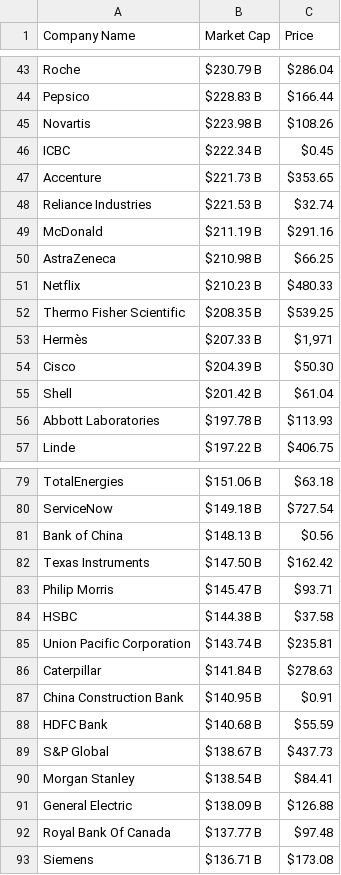
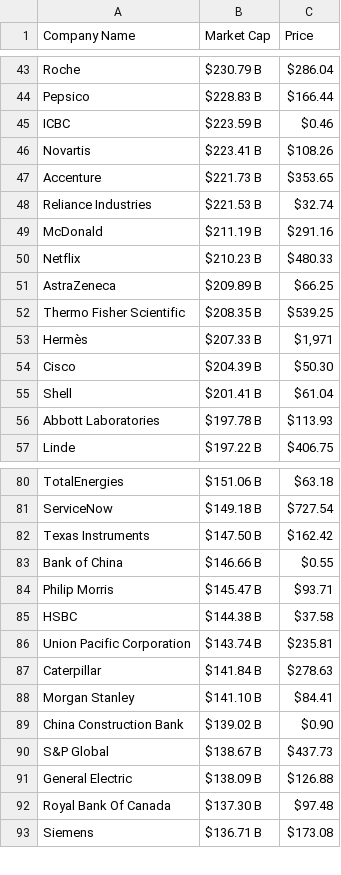
Before and after one commit to AbhishekBaske/marketcap_webscrap, a CSV file: company.csv, drawn as a sheet; only a part is shown, gaps mark what is left out; the diff covers the shown part only.

Commit message:
Automated data update

```diff
--- a/company.csv
+++ b/company.csv
@@ -44,4 +44,4 @@ Roche,$230.79 B,$286.04
 Pepsico,$228.83 B,$166.44
-Novartis,$223.98 B,$108.26
-ICBC,$222.34 B,$0.45
+ICBC,$223.59 B,$0.46
+Novartis,$223.41 B,$108.26
 Accenture,$221.73 B,$353.65
@@ -49,4 +49,4 @@ Reliance Industries,$221.53 B,$32.74
 McDonald,$211.19 B,$291.16
-AstraZeneca,$210.98 B,$66.25
 Netflix,$210.23 B,$480.33
+AstraZeneca,$209.89 B,$66.25
 Thermo Fisher Scientific,$208.35 B,$539.25
@@ -54,3 +54,3 @@ Hermès,$207.33 B,"$1,971"
 Cisco,$204.39 B,$50.30
-Shell,$201.42 B,$61.04
+Shell,$201.41 B,$61.04
 Abbott Laboratories,$197.78 B,$113.93
@@ -80,4 +81,4 @@ TotalEnergies,$151.06 B,$63.18
 ServiceNow,$149.18 B,$727.54
-Bank of China,$148.13 B,$0.56
 Texas Instruments,$147.50 B,$162.42
+Bank of China,$146.66 B,$0.55
 Philip Morris,$145.47 B,$93.71
@@ -86,8 +87,7 @@ Union Pacific Corporation,$143.74 B,$235.81
 Caterpillar,$141.84 B,$278.63
-China Construction Bank,$140.95 B,$0.91
-HDFC Bank,$140.68 B,$55.59
+Morgan Stanley,$141.10 B,$84.41
+China Construction Bank,$139.02 B,$0.90
 S&P Global,$138.67 B,$437.73
-Morgan Stanley,$138.54 B,$84.41
 General Electric,$138.09 B,$126.88
-Royal Bank Of Canada,$137.77 B,$97.48
+Royal Bank Of Canada,$137.30 B,$97.48
 Siemens,$136.71 B,$173.08
```
Also changed, not shown: 3 added rows, 2 removed rows and 3 edited cells elsewhere in this file, 1 other file.
